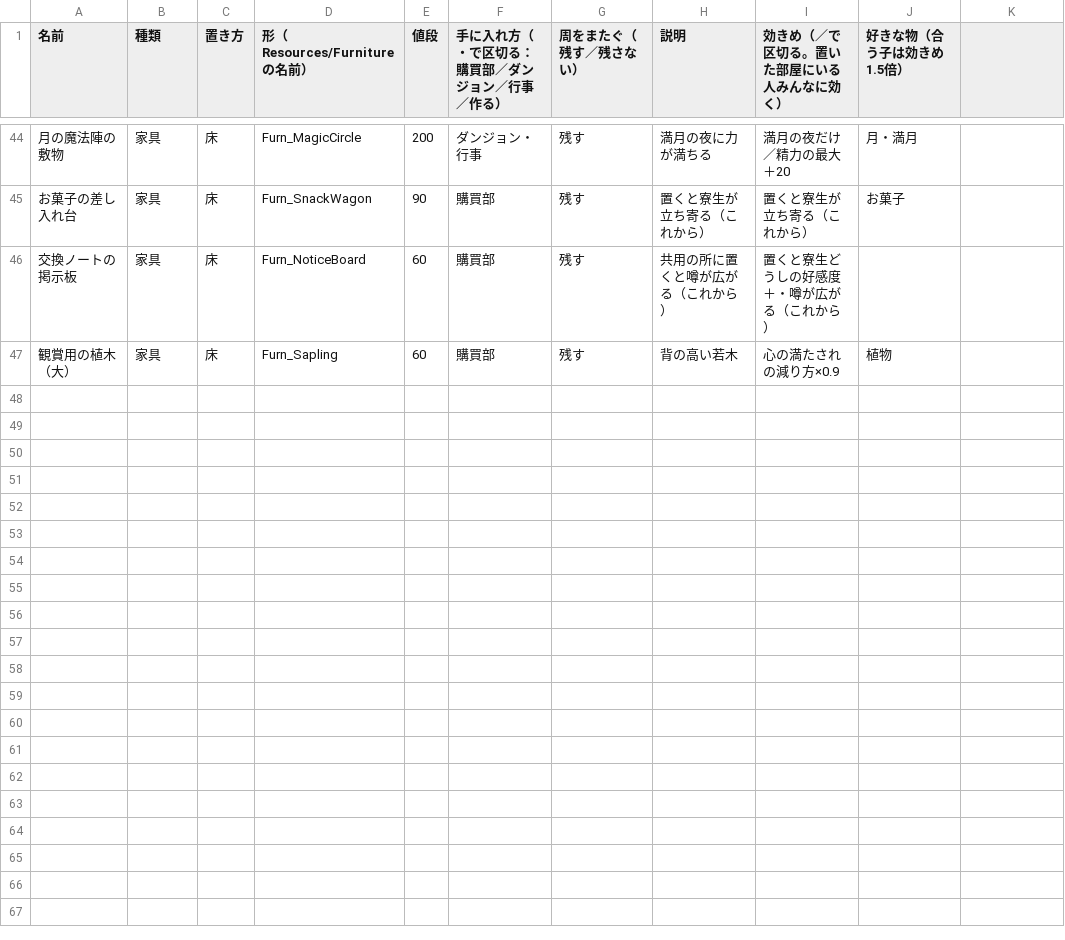
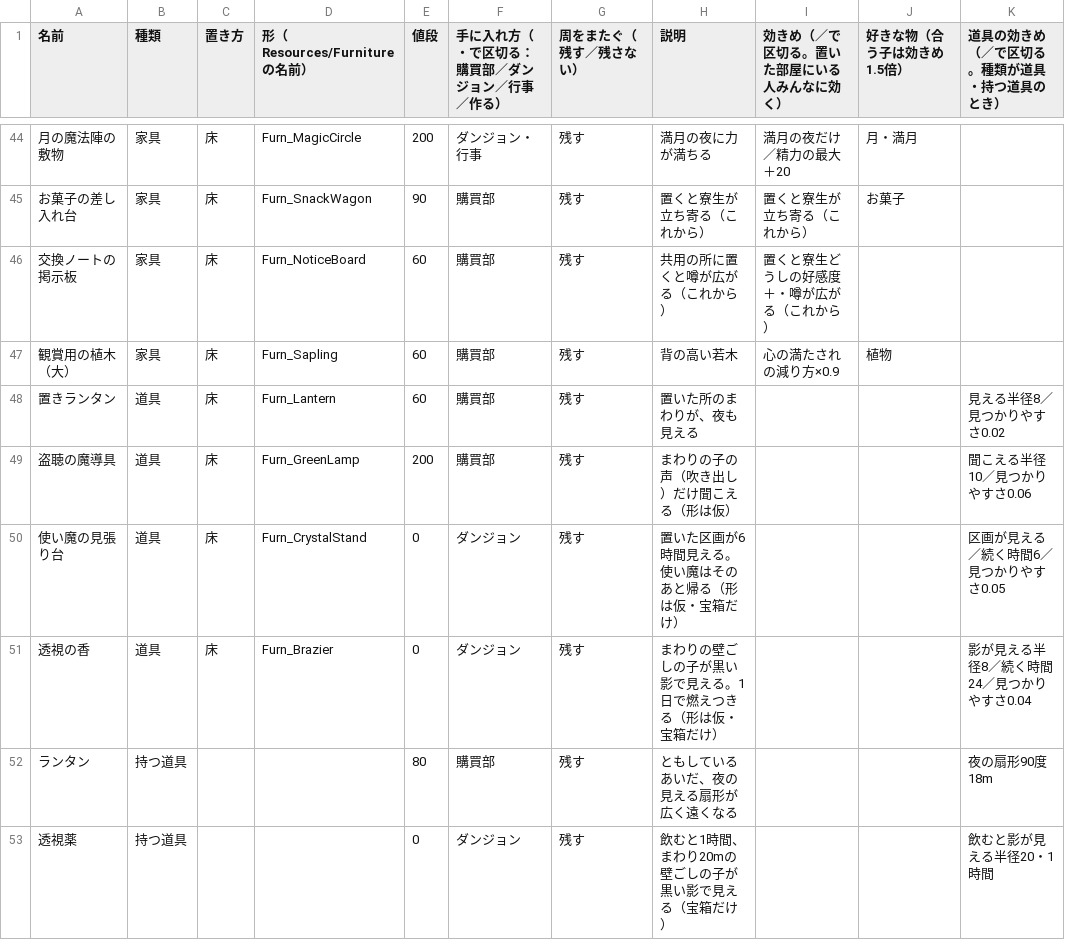
Before and after one commit to famuru001-rgb/LifeSimProto, a CSV file: Assets/Proto/Resources/Text/設置_品物.csv, drawn as a sheet; only a part is shown, gaps mark what is left out; the diff names each change by its address in the sheet, - before the commit and + after, or states it on an @@ line.

```diff
--- a/Assets/Proto/Resources/Text/設置_品物.csv
+++ b/Assets/Proto/Resources/Text/設置_品物.csv
-K1: (empty)
+K1: 道具の効きめ（／で区切る。種類が道具・持つ道具のとき）
+row 48: 置きランタン | 道具 | 床 | Furn_Lantern | 60 | 購買部 | 残す | 置いた所のまわりが、夜も見える |  |  | 見える半径8／見つかりやすさ0.02
+row 49: 盗聴の魔導具 | 道具 | 床 | Furn_GreenLamp | 200 | 購買部 | 残す | まわりの子の声（吹き出し）だけ聞こえる（形は仮） |  |  | 聞こえる半径10／見つかりやすさ0.06
+row 50: 使い魔の見張り台 | 道具 | 床 | Furn_CrystalStand | 0 | ダンジョン | 残す | 置いた区画が6時間見える。使い魔はそのあと帰る（形は仮・宝箱だけ） |  |  | 区画が見える／続く時間6／見つかりやすさ0.05
+row 51: 透視の香 | 道具 | 床 | Furn_Brazier | 0 | ダンジョン | 残す | まわりの壁ごしの子が黒い影で見える。1日で燃えつきる（形は仮・宝箱だけ） |  |  | 影が見える半径8／続く時間24／見つかりやすさ0.04
+row 52: ランタン | 持つ道具 |  |  | 80 | 購買部 | 残す | ともしているあいだ、夜の見える扇形が広く遠くなる |  |  | 夜の扇形90度18m
+row 53: 透視薬 | 持つ道具 |  |  | 0 | ダンジョン | 残す | 飲むと1時間、まわり20mの壁ごしの子が黒い影で見える（宝箱だけ） |  |  | 飲むと影が見える半径20・1時間
```
Also changed, not shown: Assets/Proto/Resources/Text/設置_場所.csv, 15 other files.
